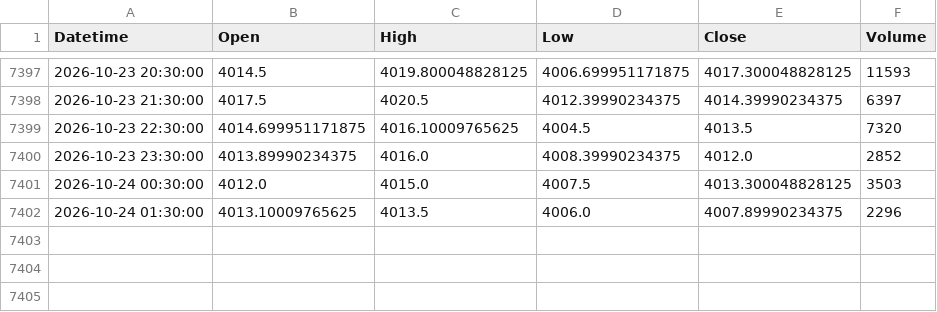
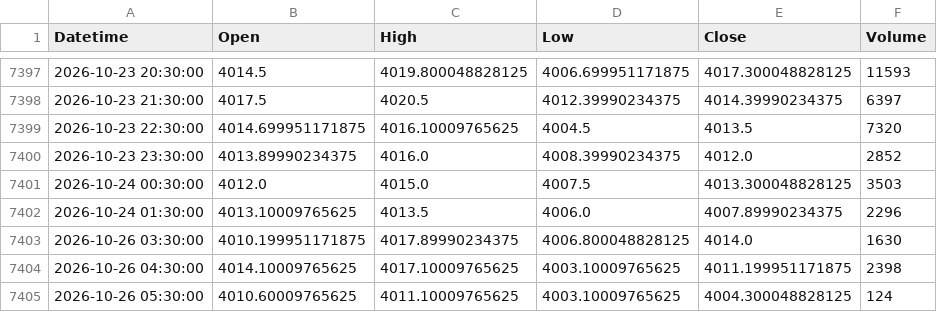
Before and after one commit to shikerkattiyar11-debug/xauusd-gold-data, a CSV file: data/xauusd_1h.csv, drawn as a sheet; only a part is shown, gaps mark what is left out; the diff names each change by its address in the sheet, - before the commit and + after, or states it on an @@ line.

```diff
--- a/data/xauusd_1h.csv
+++ b/data/xauusd_1h.csv
+row 7403: 2026-10-26 03:30:00 | 4010.199951171875 | 4017.89990234375 | 4006.800048828125 | 4014.0 | 1630
+row 7404: 2026-10-26 04:30:00 | 4014.10009765625 | 4017.10009765625 | 4003.10009765625 | 4011.199951171875 | 2398
+row 7405: 2026-10-26 05:30:00 | 4010.60009765625 | 4011.10009765625 | 4003.10009765625 | 4004.300048828125 | 124
```
Also changed, not shown: data/xauusd_15m.csv, data/xauusd_1d.csv, 3 other files.
